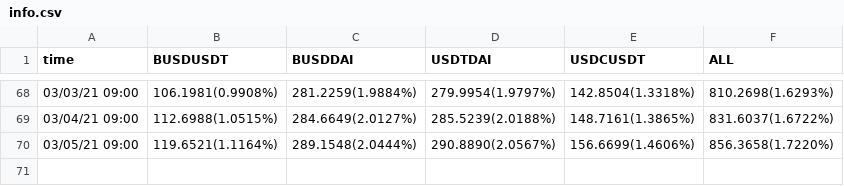
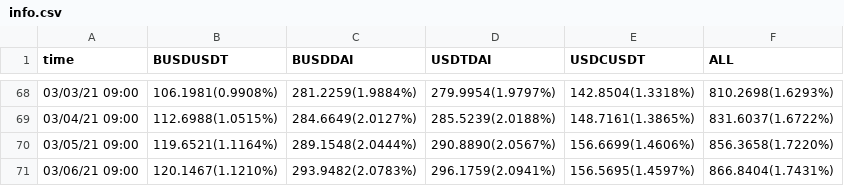
Before and after one commit to marrvosal5566/Binance_Futures_python, a CSV file: liquid/info.csv, drawn as a sheet; only a part is shown, gaps mark what is left out; the diff names each change by its address in the sheet, - before the commit and + after, or states it on an @@ line.

```diff
--- a/liquid/info.csv
+++ b/liquid/info.csv
+row 71: 03/06/21 09:00 | 120.1467(1.1210%) | 293.9482(2.0783%) | 296.1759(2.0941%) | 156.5695(1.4597%) | 866.8404(1.7431%)
```
Also changed, not shown: liquid/no_price_info.csv.
